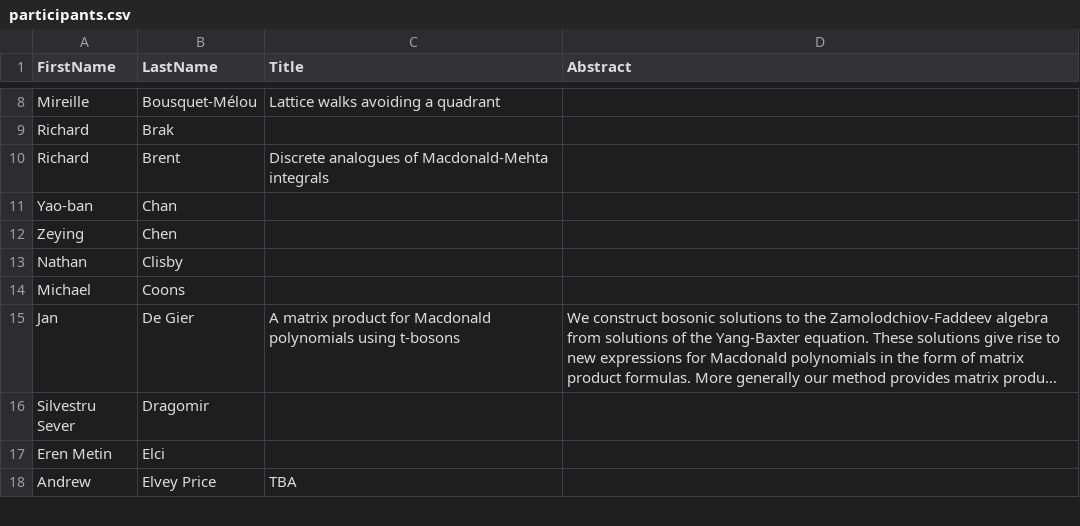
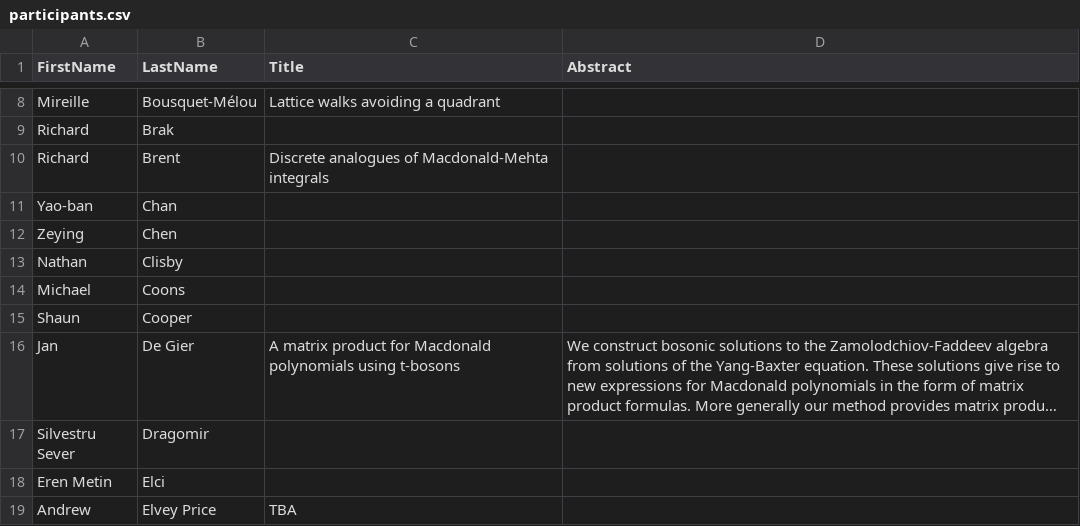
Before and after one commit to andreabedini/guttmann2015, a CSV file: _data/participants.csv, drawn as a sheet; only a part is shown, gaps mark what is left out; long unchanged cells end in …; the diff names each change by its address in the sheet, - before the commit and + after, or states it on an @@ line.

Commit message:
Update participants.csv

```diff
--- a/_data/participants.csv
+++ b/_data/participants.csv
+row 15: Shaun | Cooper
```
